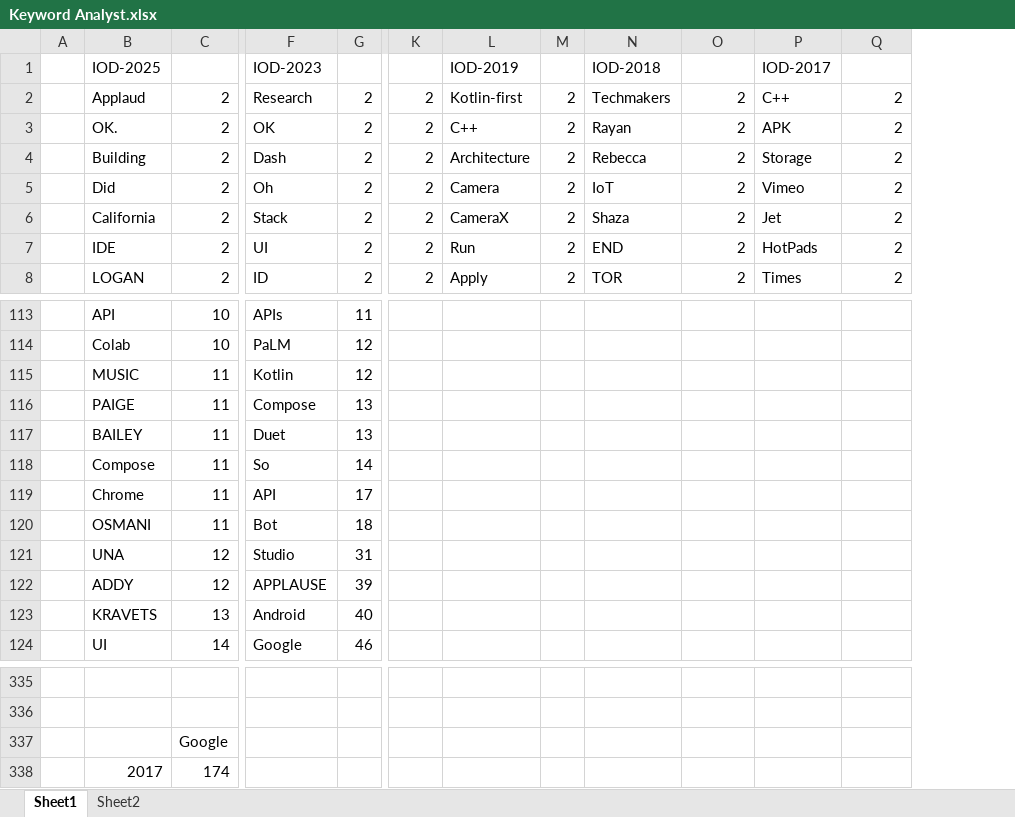
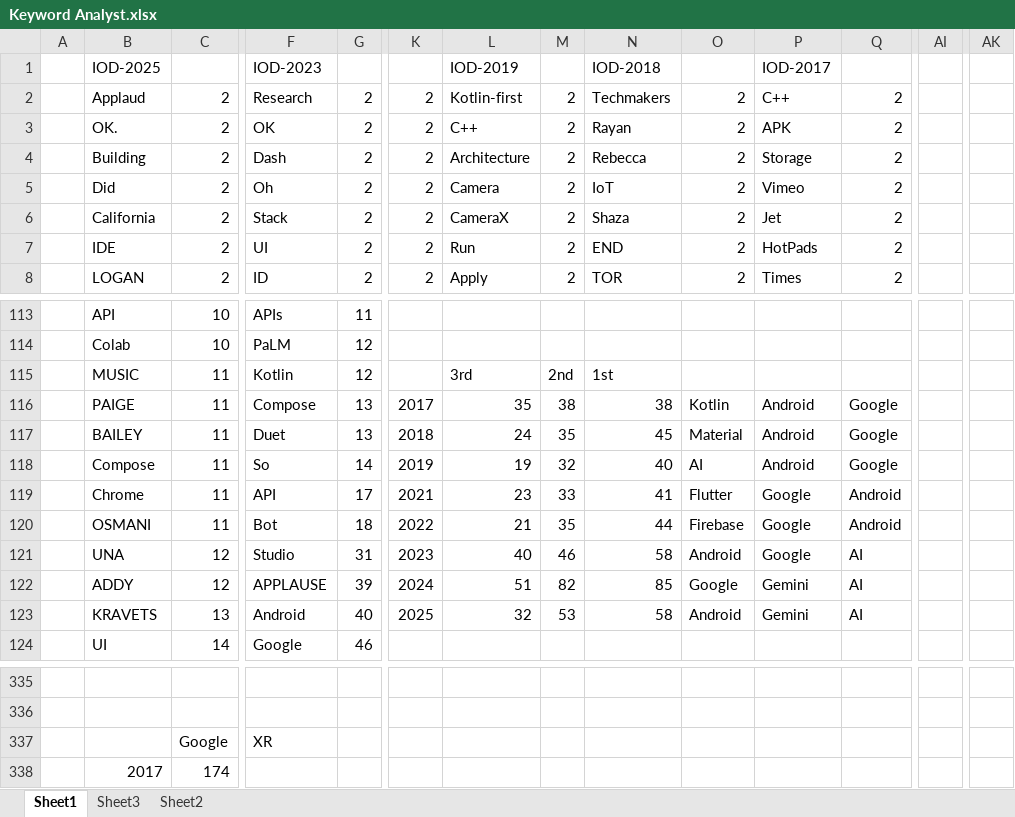
Before and after one commit to elye/python3_keyword_extract, an Excel workbook: Keyword Analyst.xlsx, sheet Sheet1, drawn as a sheet; only a part is shown, gaps mark what is left out; values as stored, in another font and other column widths than the file's, no cell formats; charts and pictures not drawn; removed rows and columns are numbered as before the commit, all else as after; rows hold the shown columns only; the diff covers the shown part only; the diff names each change by its address in the sheet, - before the commit and + after, or states it on an @@ line.

Commit message:
Add WWDC 2024 and WWDC 2025 content, and update the xlsx

```diff
--- a/Keyword Analyst.xlsx (sheet Sheet1)
+++ b/Keyword Analyst.xlsx (sheet Sheet1)
+sheet tab: Sheet3
+column AI, empty
+column AK, empty
-L115: (empty)
+L115: 3rd
-M115: (empty)
+M115: 2nd
-N115: (empty)
+N115: 1st
-row 116:  | PAIGE | 11 | Compose | 13
-row 117:  | BAILEY | 11 | Duet | 13
-row 118:  | Compose | 11 | So | 14
-row 119:  | Chrome | 11 | API | 17
-row 120:  | OSMANI | 11 | Bot | 18
-row 121:  | UNA | 12 | Studio | 31
-row 122:  | ADDY | 12 | APPLAUSE | 39
-row 123:  | KRAVETS | 13 | Android | 40
+row 116:  | PAIGE | 11 | Compose | 13 | 2017 | 35 | 38 | 38 | Kotlin | Android | Google
+row 117:  | BAILEY | 11 | Duet | 13 | 2018 | 24 | 35 | 45 | Material | Android | Google
+row 118:  | Compose | 11 | So | 14 | 2019 | 19 | 32 | 40 | AI | Android | Google
+row 119:  | Chrome | 11 | API | 17 | 2021 | 23 | 33 | 41 | Flutter | Google | Android
+row 120:  | OSMANI | 11 | Bot | 18 | 2022 | 21 | 35 | 44 | Firebase | Google | Android
+row 121:  | UNA | 12 | Studio | 31 | 2023 | 40 | 46 | 58 | Android | Google | AI
+row 122:  | ADDY | 12 | APPLAUSE | 39 | 2024 | 51 | 82 | 85 | Google | Gemini | AI
+row 123:  | KRAVETS | 13 | Android | 40 | 2025 | 32 | 53 | 58 | Android | Gemini | AI
-F337: (empty)
+F337: XR
```
Also changed, not shown: 234 added rows, 18 removed rows and 114 edited cells elsewhere in this sheet, cell formats, charts or pictures, 2 other files.
